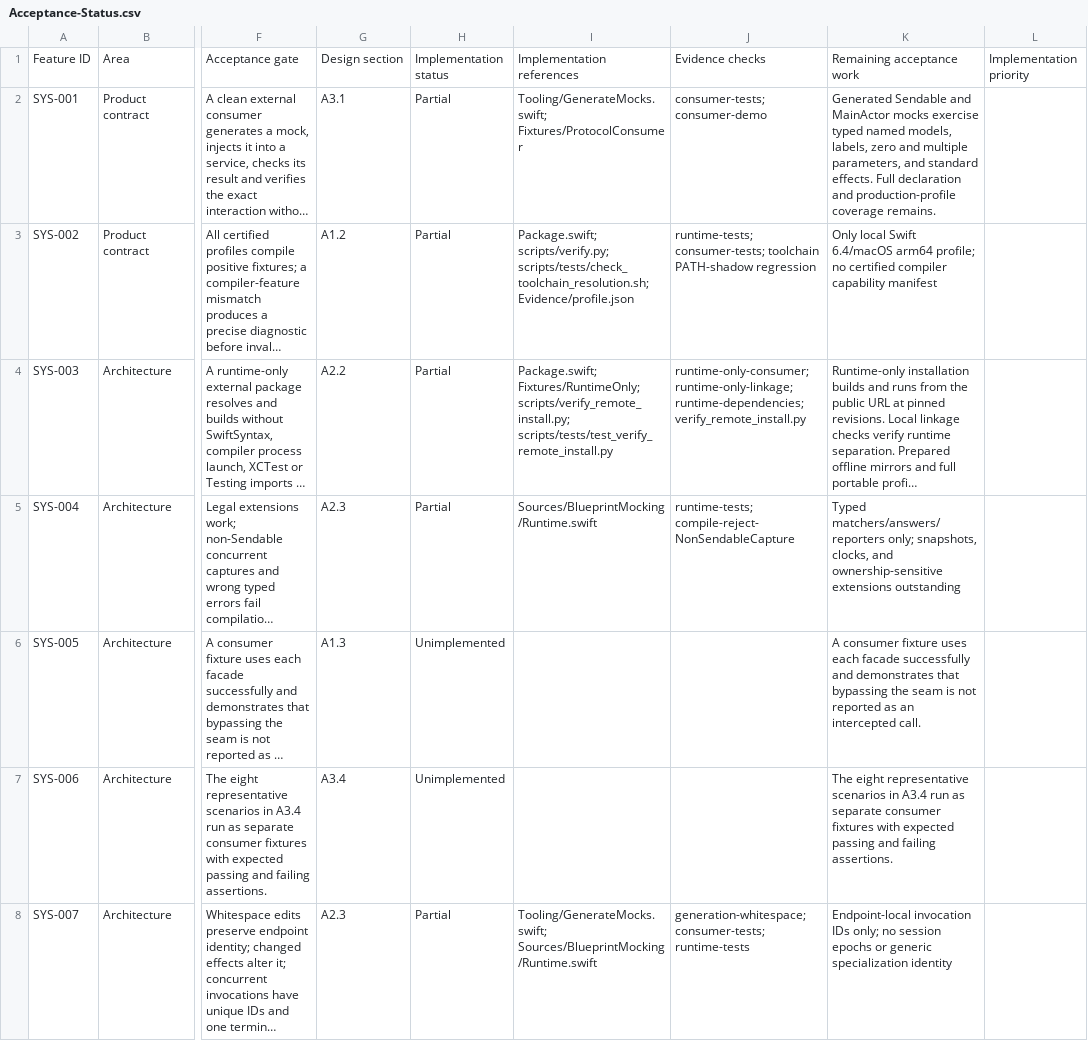
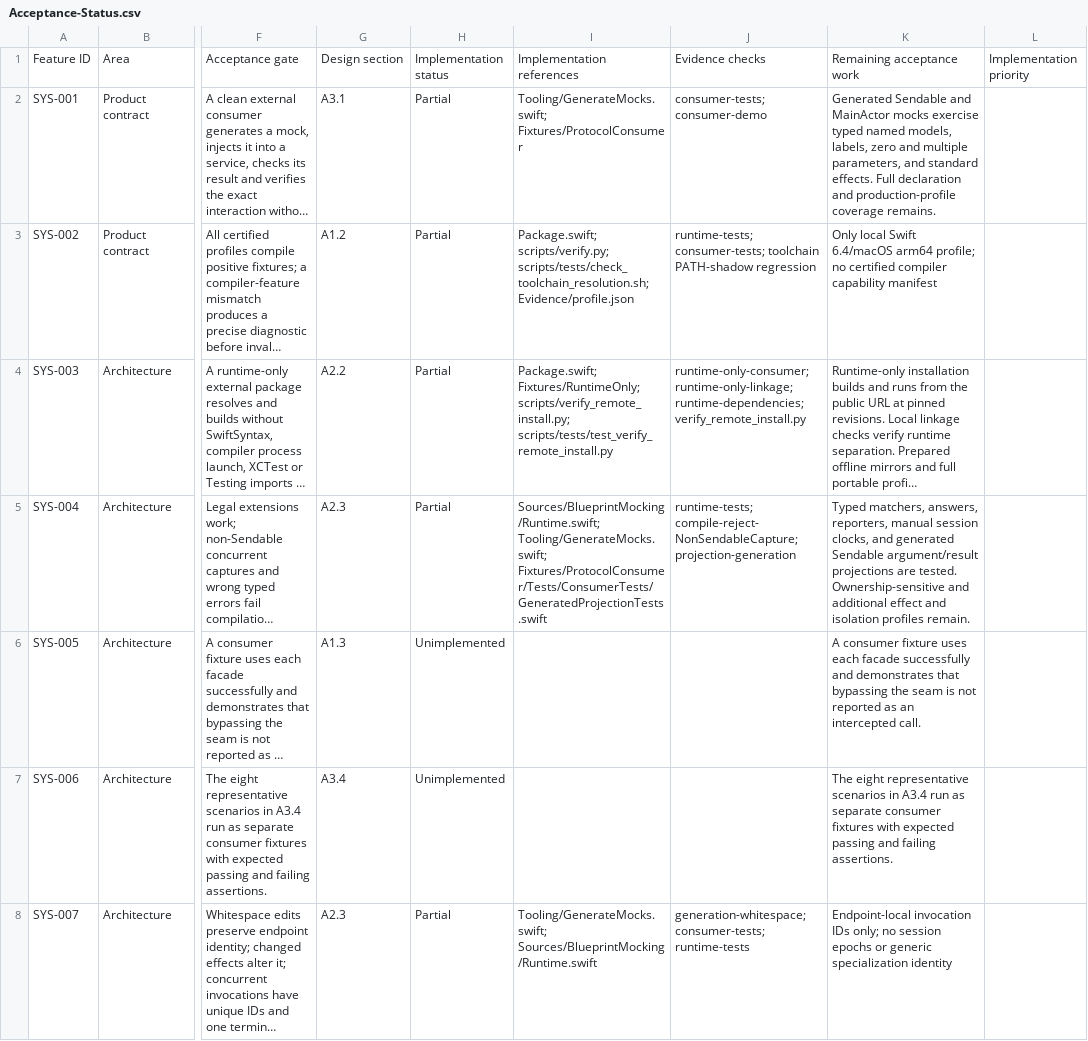
Before and after one commit to trianstudios/blueprint-swift-mocking-framework, a CSV file: Docs/Acceptance-Status.csv, drawn as a sheet; only a part is shown, gaps mark what is left out; long unchanged cells end in …; the diff covers the shown part only; the diff names each change by its address in the sheet, - before the commit and + after, or states it on an @@ line.

Commit message:
Milestone 43: generate typed projected Sendable mocks

```diff
--- a/Docs/Acceptance-Status.csv
+++ b/Docs/Acceptance-Status.csv
-I5: Sources/BlueprintMocking/Runtime.swift
+I5: Sources/BlueprintMocking/Runtime.swift; Tooling/GenerateMocks.swift; Fixtures/ProtocolConsumer/Tests/ConsumerTests/GeneratedProjectionTests.swift
-J5: runtime-tests; compile-reject-NonSendableCapture
+J5: runtime-tests; compile-reject-NonSendableCapture; projection-generation
-K5: Typed matchers/answers/reporters only; snapshots, clocks, and ownership-sensitive extensions outstanding
+K5: Typed matchers, answers, reporters, manual session clocks, and generated Sendable argument/result projections are tested. Ownership-sensitive and additional effect and isolation profiles remain.
```
Also changed, not shown: 3 edited cells elsewhere in this file, 7 other files.
